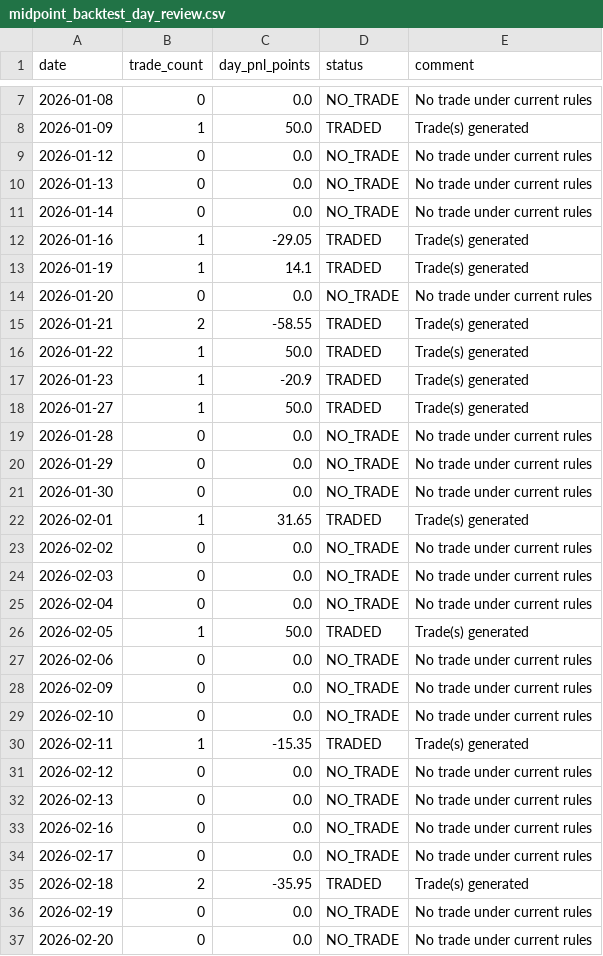
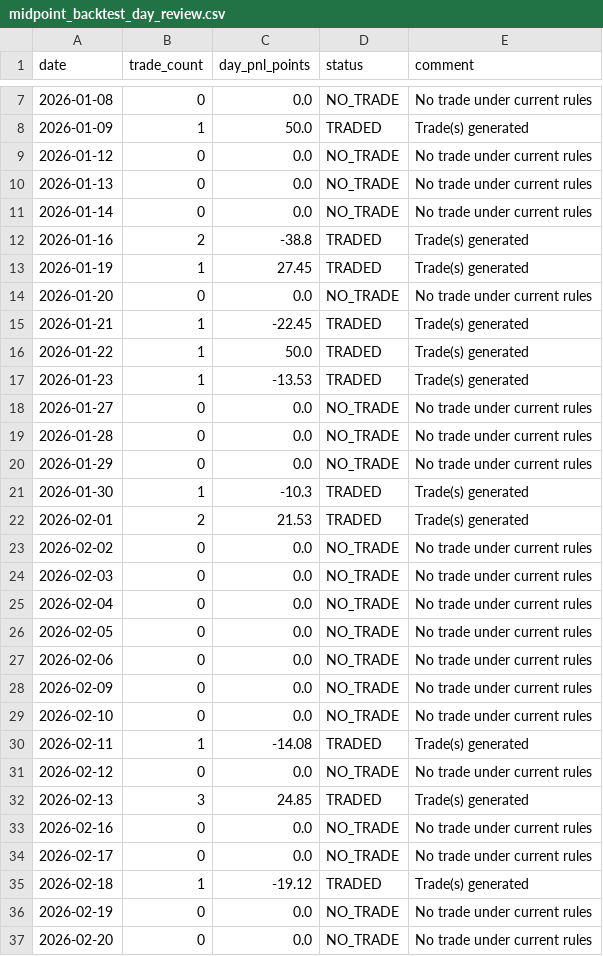
Before and after one commit to seepananikhil/algo, a CSV file: performance/midpoint_backtest_day_review.csv, drawn as a sheet; only a part is shown, gaps mark what is left out; the diff covers the shown part only.

```diff
--- a/performance/midpoint_backtest_day_review.csv
+++ b/performance/midpoint_backtest_day_review.csv
@@ -11,13 +11,13 @@ date,trade_count,day_pnl_points,status,comment
 2026-01-14,0,0.0,NO_TRADE,No trade under current rules
-2026-01-16,1,-29.05,TRADED,Trade(s) generated
-2026-01-19,1,14.1,TRADED,Trade(s) generated
+2026-01-16,2,-38.8,TRADED,Trade(s) generated
+2026-01-19,1,27.45,TRADED,Trade(s) generated
 2026-01-20,0,0.0,NO_TRADE,No trade under current rules
-2026-01-21,2,-58.55,TRADED,Trade(s) generated
+2026-01-21,1,-22.45,TRADED,Trade(s) generated
 2026-01-22,1,50.0,TRADED,Trade(s) generated
-2026-01-23,1,-20.9,TRADED,Trade(s) generated
-2026-01-27,1,50.0,TRADED,Trade(s) generated
+2026-01-23,1,-13.53,TRADED,Trade(s) generated
+2026-01-27,0,0.0,NO_TRADE,No trade under current rules
 2026-01-28,0,0.0,NO_TRADE,No trade under current rules
 2026-01-29,0,0.0,NO_TRADE,No trade under current rules
-2026-01-30,0,0.0,NO_TRADE,No trade under current rules
-2026-02-01,1,31.65,TRADED,Trade(s) generated
+2026-01-30,1,-10.3,TRADED,Trade(s) generated
+2026-02-01,2,21.53,TRADED,Trade(s) generated
 2026-02-02,0,0.0,NO_TRADE,No trade under current rules
@@ -25,3 +25,3 @@ date,trade_count,day_pnl_points,status,comment
 2026-02-04,0,0.0,NO_TRADE,No trade under current rules
-2026-02-05,1,50.0,TRADED,Trade(s) generated
+2026-02-05,0,0.0,NO_TRADE,No trade under current rules
 2026-02-06,0,0.0,NO_TRADE,No trade under current rules
@@ -29,8 +29,8 @@ date,trade_count,day_pnl_points,status,comment
 2026-02-10,0,0.0,NO_TRADE,No trade under current rules
-2026-02-11,1,-15.35,TRADED,Trade(s) generated
+2026-02-11,1,-14.08,TRADED,Trade(s) generated
 2026-02-12,0,0.0,NO_TRADE,No trade under current rules
-2026-02-13,0,0.0,NO_TRADE,No trade under current rules
+2026-02-13,3,24.85,TRADED,Trade(s) generated
 2026-02-16,0,0.0,NO_TRADE,No trade under current rules
 2026-02-17,0,0.0,NO_TRADE,No trade under current rules
-2026-02-18,2,-35.95,TRADED,Trade(s) generated
+2026-02-18,1,-19.12,TRADED,Trade(s) generated
 2026-02-19,0,0.0,NO_TRADE,No trade under current rules
```
Also changed, not shown: 1 added row and 117 edited cells elsewhere in this file, captured_data/fyers/midpoint_backtest_trades.csv, performance/midpoint_backtest_performance_history.csv, 22 other files.
